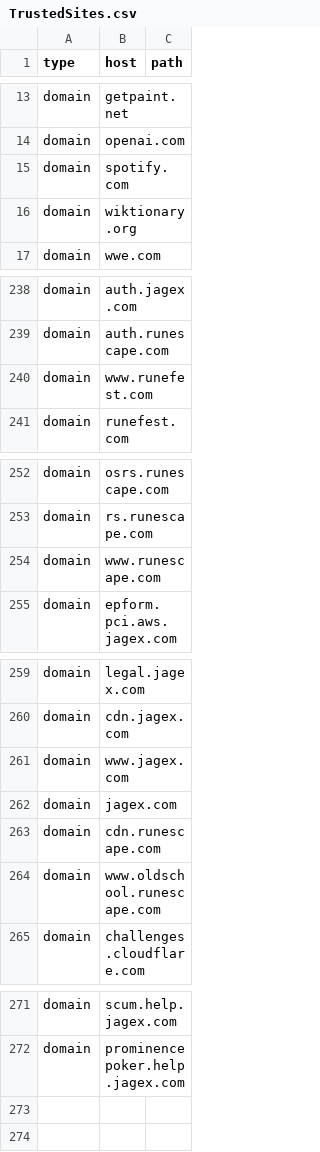
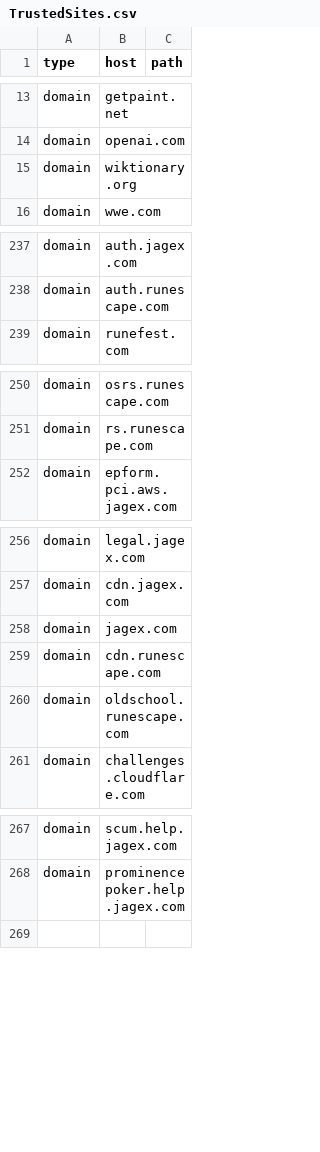
Before and after one commit to NightmaREE3Z/Focus-Master, a CSV file: blocker/lists/TrustedSites.csv, drawn as a sheet; only a part is shown, gaps mark what is left out.

```diff
--- a/blocker/lists/TrustedSites.csv
+++ b/blocker/lists/TrustedSites.csv
@@ -14,3 +14,2 @@ domain,getpaint.net,
 domain,openai.com,
-domain,spotify.com,
 domain,wiktionary.org,
@@ -239,3 +238,2 @@ domain,auth.jagex.com,
 domain,auth.runescape.com,
-domain,www.runefest.com,
 domain,runefest.com,
@@ -253,3 +251,2 @@ domain,osrs.runescape.com,
 domain,rs.runescape.com,
-domain,www.runescape.com,
 domain,epform.pci.aws.jagex.com,
@@ -260,6 +257,5 @@ domain,legal.jagex.com,
 domain,cdn.jagex.com,
-domain,www.jagex.com,
 domain,jagex.com,
 domain,cdn.runescape.com,
-domain,www.oldschool.runescape.com,
+domain,oldschool.runescape.com,
 domain,challenges.cloudflare.com,
@@ -272,3 +268,2 @@ domain,scum.help.jagex.com,
 domain,prominencepoker.help.jagex.com,
-
 
```
Also changed, not shown: blocker/lists/blockedLinks.csv, 2 other files.
